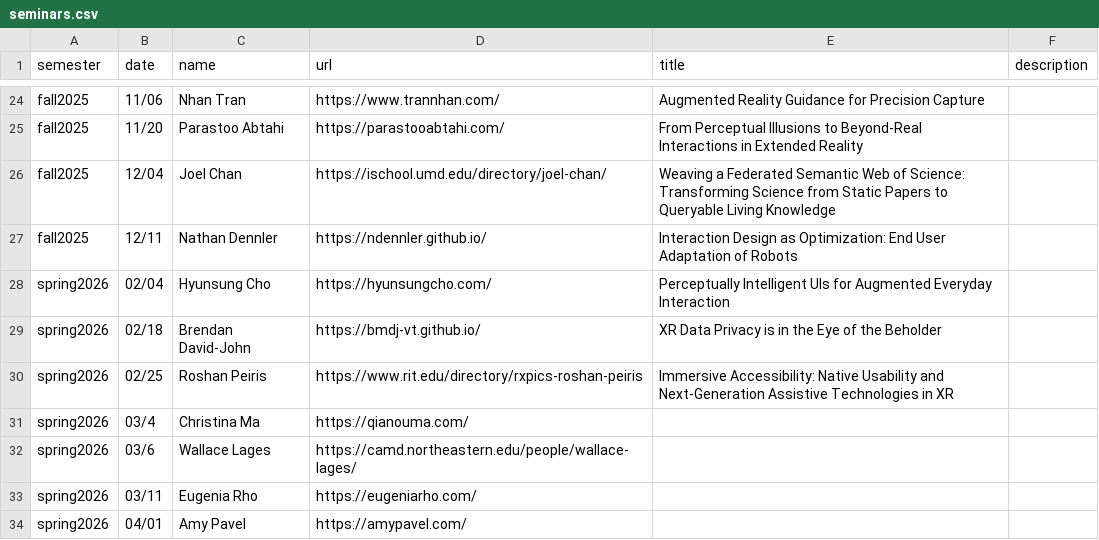
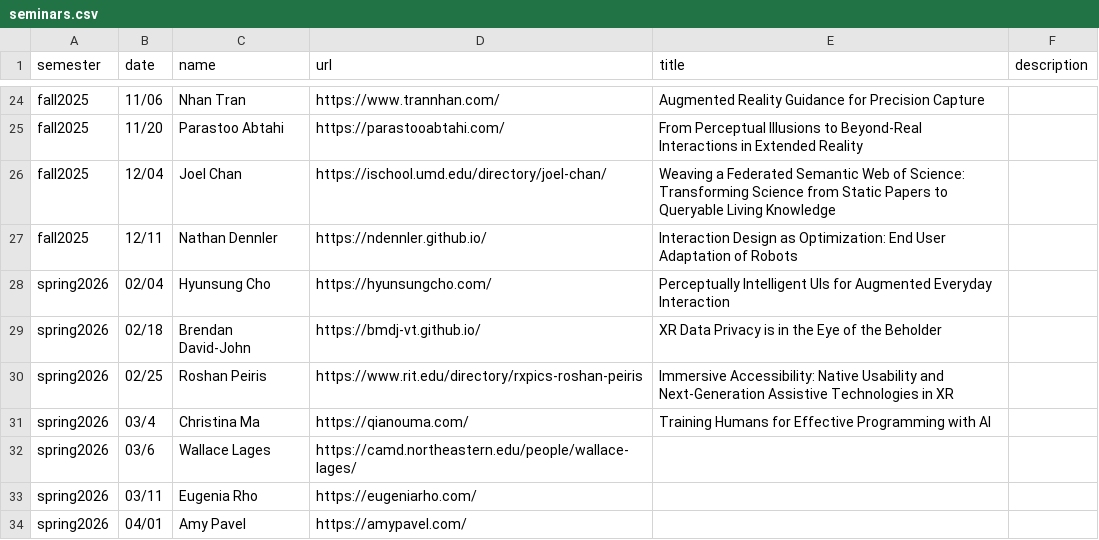
Before and after one commit to ColumbiaHCI/ColumbiaHCI.github.io, a CSV file: data/seminars.csv, drawn as a sheet; only a part is shown, gaps mark what is left out.

Commit message:
Update seminar entry for Christina Ma

```diff
--- a/data/seminars.csv
+++ b/data/seminars.csv
@@ -30,3 +30,3 @@ spring2026,02/18,Brendan David-John,https://bmdj-vt.github.io/,XR Data Privacy i
 spring2026,02/25,Roshan Peiris,https://www.rit.edu/directory/rxpics-roshan-peiris,Immersive Accessibility: Native Usability and Next-Generation Assistive Technologies in XR,
-spring2026,03/4,Christina Ma,https://qianouma.com/,,
+spring2026,03/4,Christina Ma,https://qianouma.com/,Training Humans for Effective Programming with AI,
 spring2026,03/6,Wallace Lages,https://camd.northeastern.edu/people/wallace-lages/,,
```
